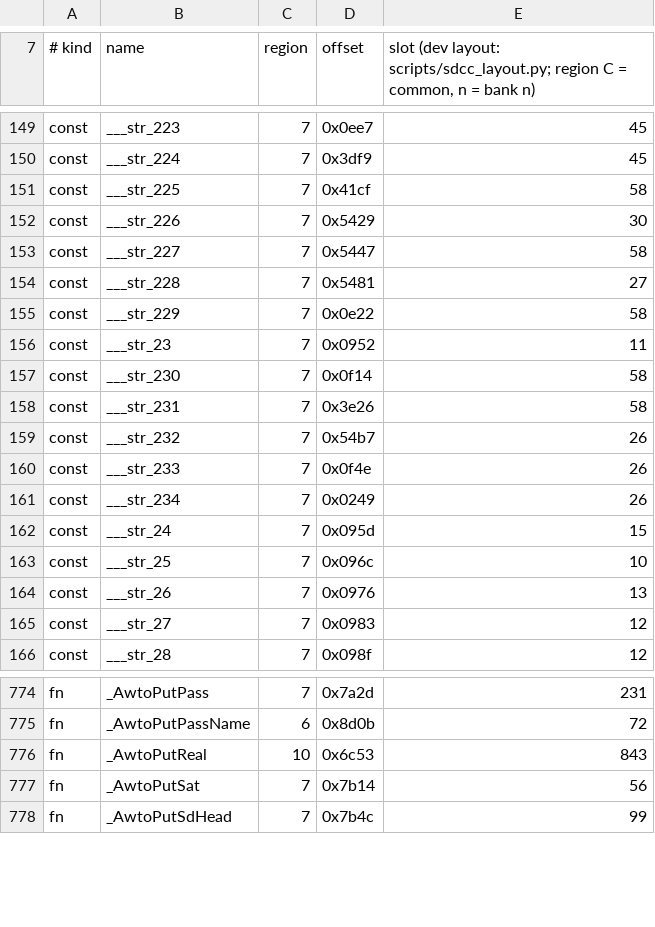
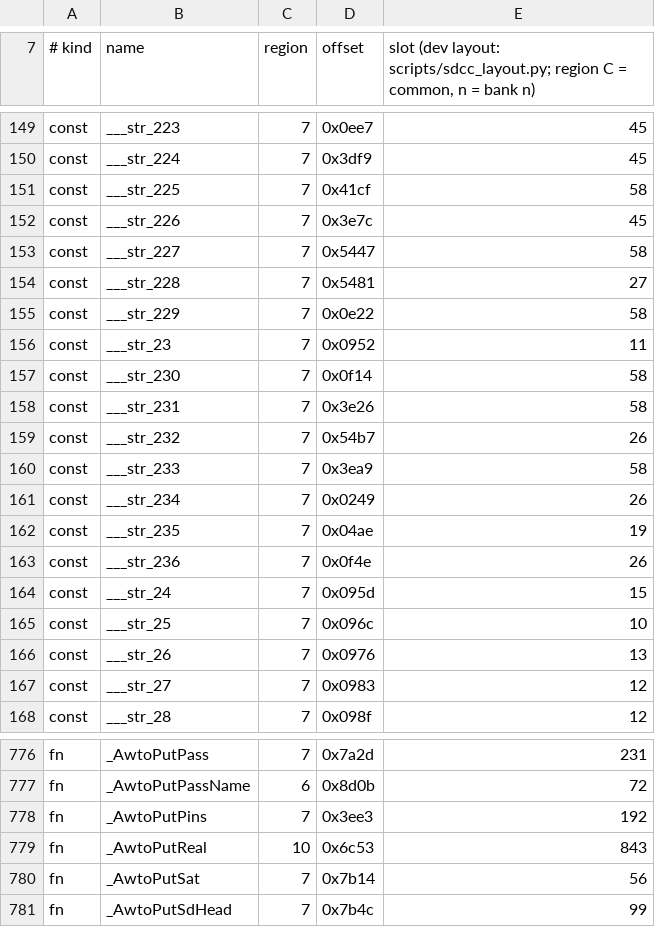
Before and after one commit to awto-au/awto-ddc, a TSV file: fw/bank_map.tsv, drawn as a sheet; only a part is shown, gaps mark what is left out.

```diff
--- a/fw/bank_map.tsv
+++ b/fw/bank_map.tsv
@@ -151,3 +151,3 @@ const	___str_224	7	0x3df9	45
 const	___str_225	7	0x41cf	58
-const	___str_226	7	0x5429	30
+const	___str_226	7	0x3e7c	45
 const	___str_227	7	0x5447	58
@@ -159,4 +159,6 @@ const	___str_231	7	0x3e26	58
 const	___str_232	7	0x54b7	26
-const	___str_233	7	0x0f4e	26
+const	___str_233	7	0x3ea9	58
 const	___str_234	7	0x0249	26
+const	___str_235	7	0x04ae	19
+const	___str_236	7	0x0f4e	26
 const	___str_24	7	0x095d	15
@@ -775,2 +777,3 @@ fn	_AwtoPutPass	7	0x7a2d	231
 fn	_AwtoPutPassName	6	0x8d0b	72
+fn	_AwtoPutPins	7	0x3ee3	192
 fn	_AwtoPutReal	10	0x6c53	843
```
Also changed, not shown: fw/awto/sync.tsv, 8 other files.
